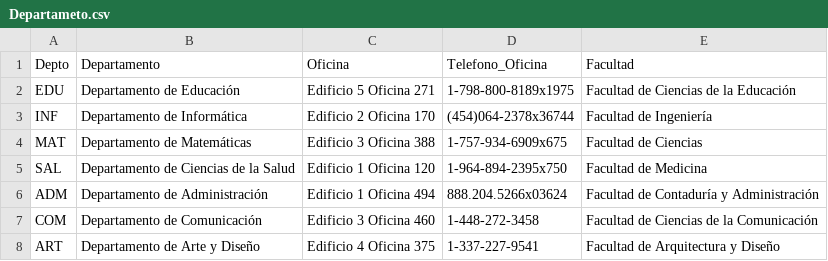
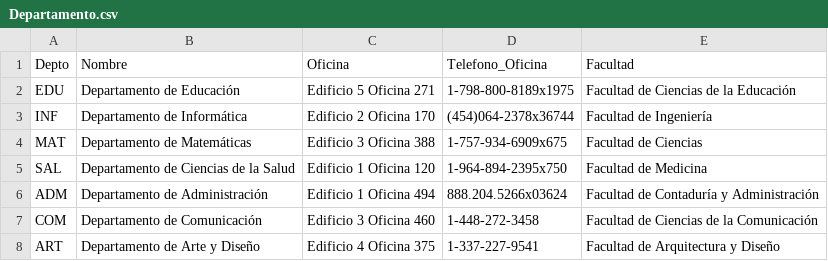
Before and after one commit to enrique-yoab/Examen_Sistemas_Distribuidos, a CSV file: Codigo/Datos/Departamento.csv (was Codigo/Datos/Departameto.csv), drawn as a sheet.

```diff
--- a/Codigo/Datos/Departameto.csv
+++ b/Codigo/Datos/Departamento.csv
@@ -1,2 +1,2 @@
-Depto,Departamento,Oficina,Telefono_Oficina,Facultad
+Depto,Nombre,Oficina,Telefono_Oficina,Facultad
 EDU,Departamento de Educación,Edificio 5 Oficina 271,1-798-800-8189x1975,Facultad de Ciencias de la Educación
```
Also changed, not shown: 12 other files.
